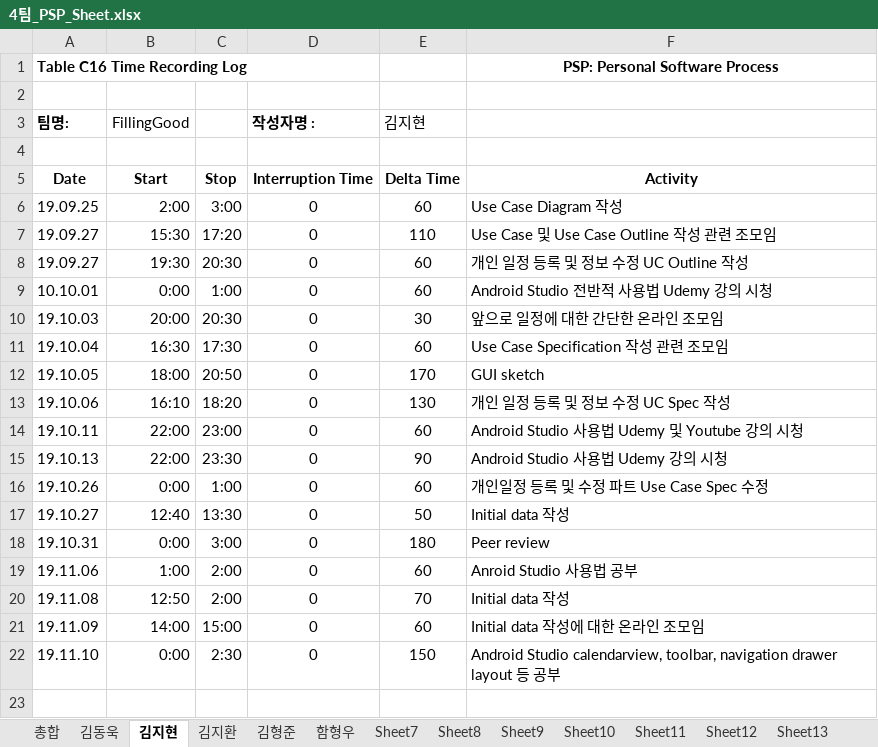
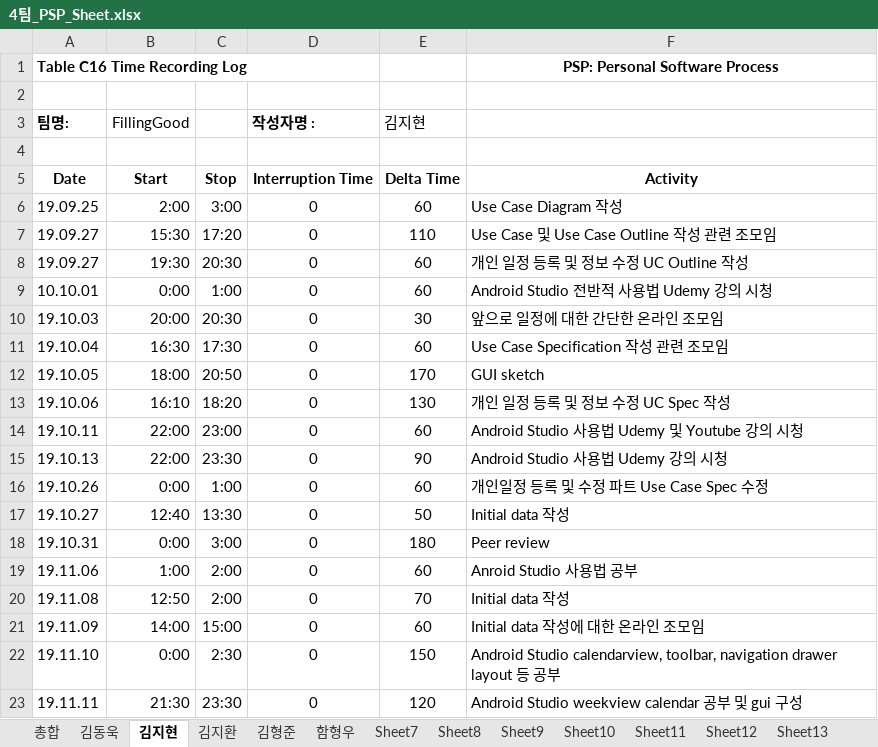
Before and after one commit to 7hong13/FillingGood, an Excel workbook: 4팀_PSP_Sheet.xlsx, sheet 김지현, drawn as a sheet; values as stored, in another font and other column widths than the file's, no borders; the diff names each change by its address in the sheet, - before the commit and + after, or states it on an @@ line.

Commit message:
11.11 PSP(김지현) 수정

```diff
--- a/4팀_PSP_Sheet.xlsx (sheet 김지현)
+++ b/4팀_PSP_Sheet.xlsx (sheet 김지현)
+row 23: 19.11.11 | 21:30 | 23:30 | 0 | 120 | Android Studio weekview calendar 공부 및 gui 구성
```
